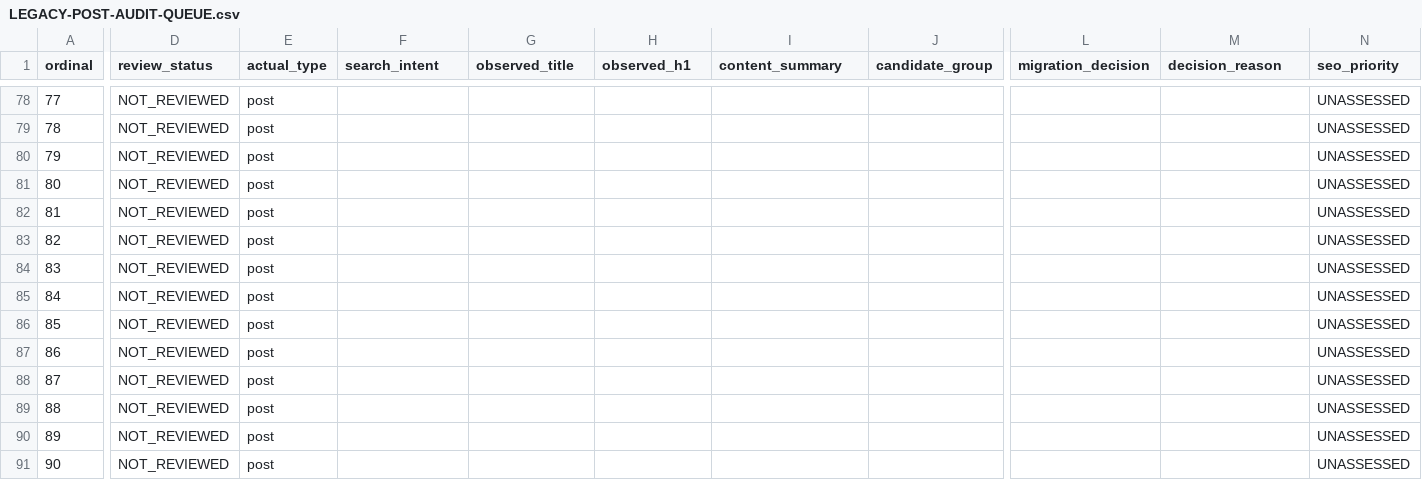
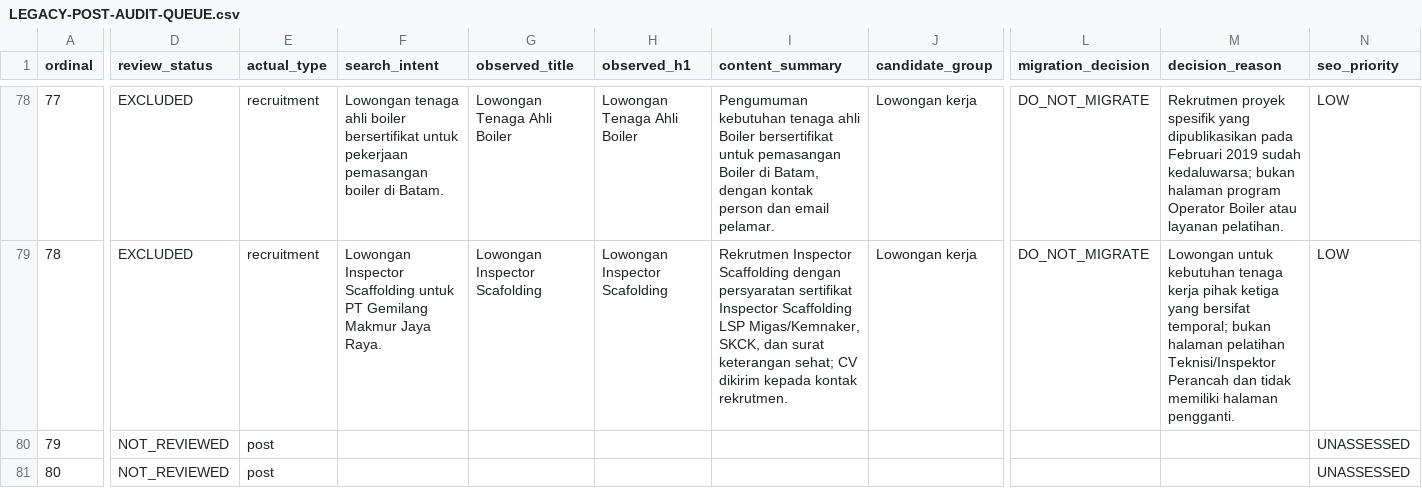
Before and after one commit to arisciwek/pusattraining, a CSV file: docs/LEGACY-POST-AUDIT-QUEUE.csv, drawn as a sheet; only a part is shown, gaps mark what is left out; the shorter side is filled out with more unchanged rows; the diff covers the shown part only; the diff names each change by its address in the sheet, - before the commit and + after, or states it on an @@ line.

Commit message:
docs(migration): reconcile legacy post ordinals 75-78

```diff
--- a/docs/LEGACY-POST-AUDIT-QUEUE.csv
+++ b/docs/LEGACY-POST-AUDIT-QUEUE.csv
-D78:D79 (review_status): NOT_REVIEWED
+D78:D79 (review_status): EXCLUDED
-E78:E79 (actual_type): post
+E78:E79 (actual_type): recruitment
-F78 (search_intent): (empty)
+F78 (search_intent): Lowongan tenaga ahli boiler bersertifikat untuk pekerjaan pemasangan boiler di Batam.
-G78 (observed_title): (empty)
+G78 (observed_title): Lowongan Tenaga Ahli Boiler
-H78 (observed_h1): (empty)
+H78 (observed_h1): Lowongan Tenaga Ahli Boiler
-I78 (content_summary): (empty)
+I78 (content_summary): Pengumuman kebutuhan tenaga ahli Boiler bersertifikat untuk pemasangan Boiler di Batam, dengan kontak person dan email pelamar.
-J78:J79 (candidate_group): (empty)
+J78:J79 (candidate_group): Lowongan kerja
-L78:L79 (migration_decision): (empty)
+L78:L79 (migration_decision): DO_NOT_MIGRATE
-M78 (decision_reason): (empty)
+M78 (decision_reason): Rekrutmen proyek spesifik yang dipublikasikan pada Februari 2019 sudah kedaluwarsa; bukan halaman program Operator Boiler atau layanan pelatihan.
-N78:N79 (seo_priority): UNASSESSED
+N78:N79 (seo_priority): LOW
-F79 (search_intent): (empty)
+F79 (search_intent): Lowongan Inspector Scaffolding untuk PT Gemilang Makmur Jaya Raya.
-G79 (observed_title): (empty)
+G79 (observed_title): Lowongan Inspector Scafolding
-H79 (observed_h1): (empty)
+H79 (observed_h1): Lowongan Inspector Scafolding
-I79 (content_summary): (empty)
+I79 (content_summary): Rekrutmen Inspector Scaffolding dengan persyaratan sertifikat Inspector Scaffolding LSP Migas/Kemnaker, SKCK, dan surat keterangan sehat; CV dikirim kepada kontak rekrutmen.
-M79 (decision_reason): (empty)
+M79 (decision_reason): Lowongan untuk kebutuhan tenaga kerja pihak ketiga yang bersifat temporal; bukan halaman pelatihan Teknisi/Inspektor Perancah dan tidak memiliki halaman pengganti.
```
Also changed, not shown: 34 edited cells elsewhere in this file.
